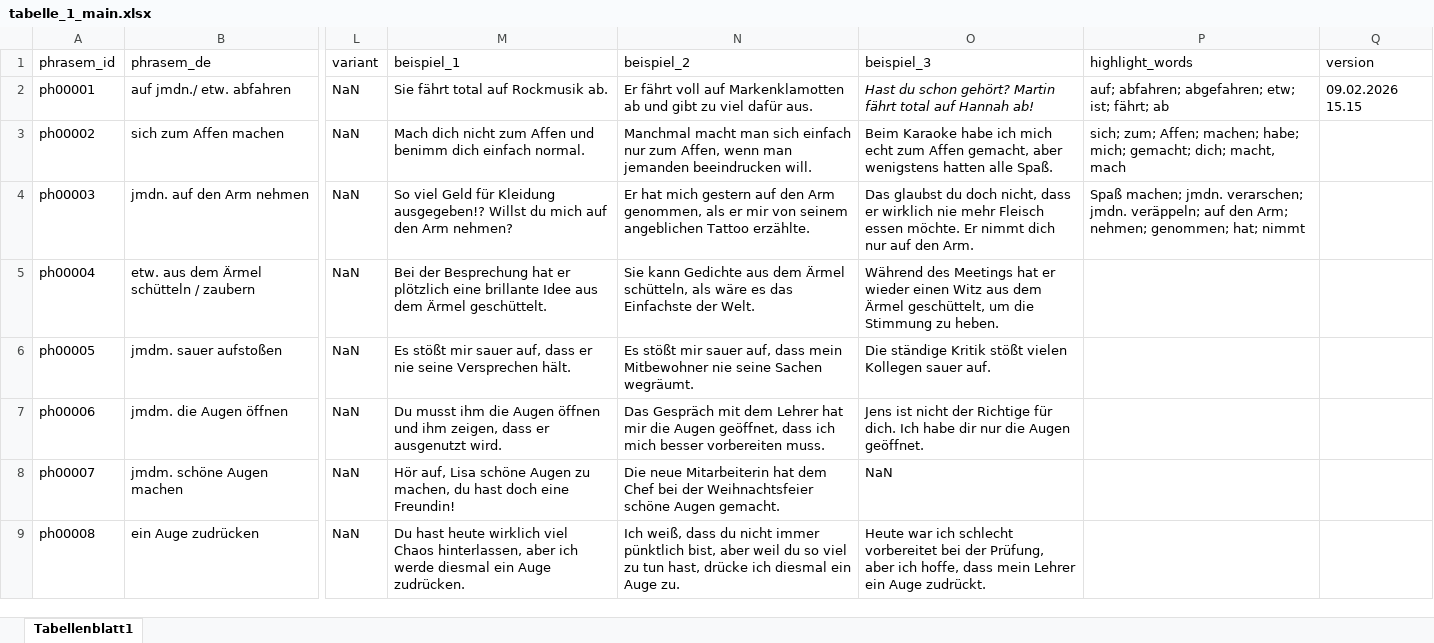
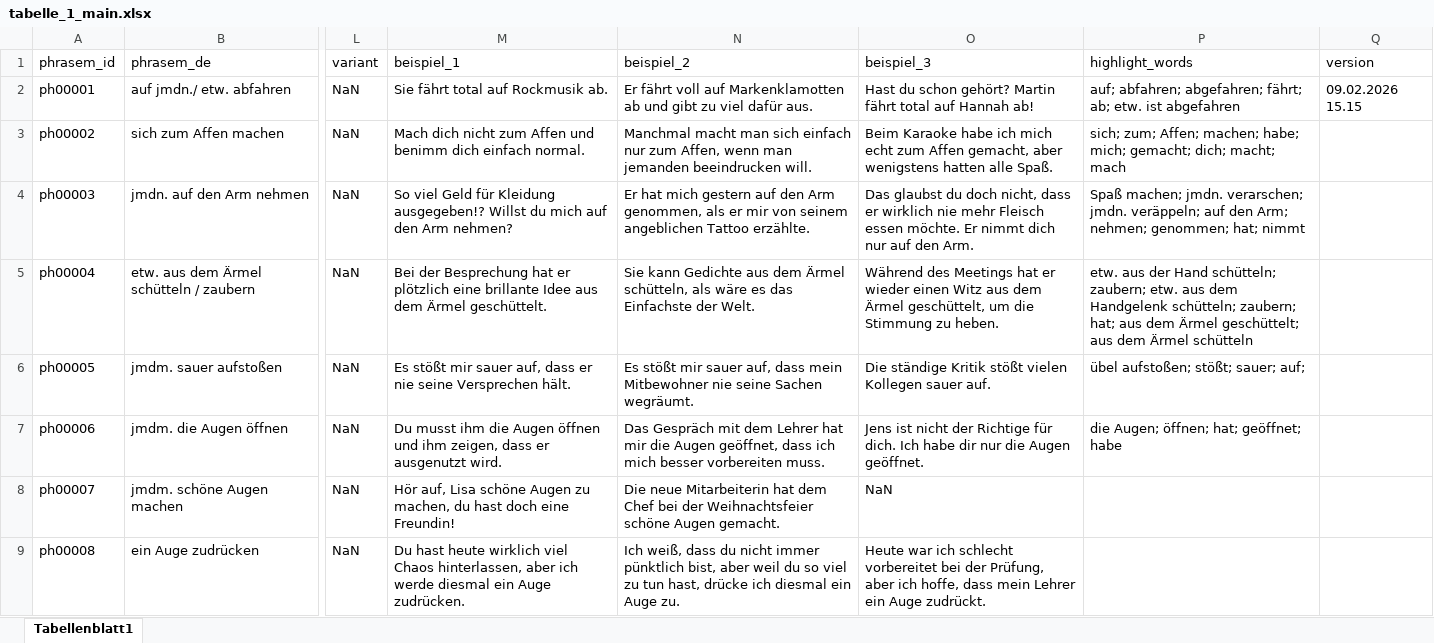
Before and after one commit to DinaNmv/PhrasemGlossarApp, an Excel workbook: tabelle_1_main.xlsx, sheet Tabellenblatt1, drawn as a sheet; only a part is shown, gaps mark what is left out; values as stored, in another font and other column widths than the file's, no borders; charts and pictures not drawn; the diff names each change by its address in the sheet, - before the commit and + after, or states it on an @@ line.

Commit message:
Kursive Markierung 2

```diff
--- a/tabelle_1_main.xlsx (sheet Tabellenblatt1)
+++ b/tabelle_1_main.xlsx (sheet Tabellenblatt1)
-O2 italic: on
+O2 italic: off
-P2 (highlight_words): …abfahren; abgefahren; etw; ist; fährt; ab
+P2 (highlight_words): …abfahren; abgefahren; fährt; ab; etw. ist abgefahren
-P3 (highlight_words): …gemacht; dich; macht, mach
+P3 (highlight_words): …gemacht; dich; macht; mach
-P5 (highlight_words): (empty)
+P5 (highlight_words): etw. aus der Hand schütteln; zaubern; etw. aus dem Handgelenk schütteln; zaubern; hat; aus dem Ärmel geschüttelt; aus dem Ärmel schütteln
-P6 (highlight_words): (empty)
+P6 (highlight_words): übel aufstoßen; stößt; sauer; auf;
-P7 (highlight_words): (empty)
+P7 (highlight_words): die Augen; öffnen; hat; geöffnet; habe
```
